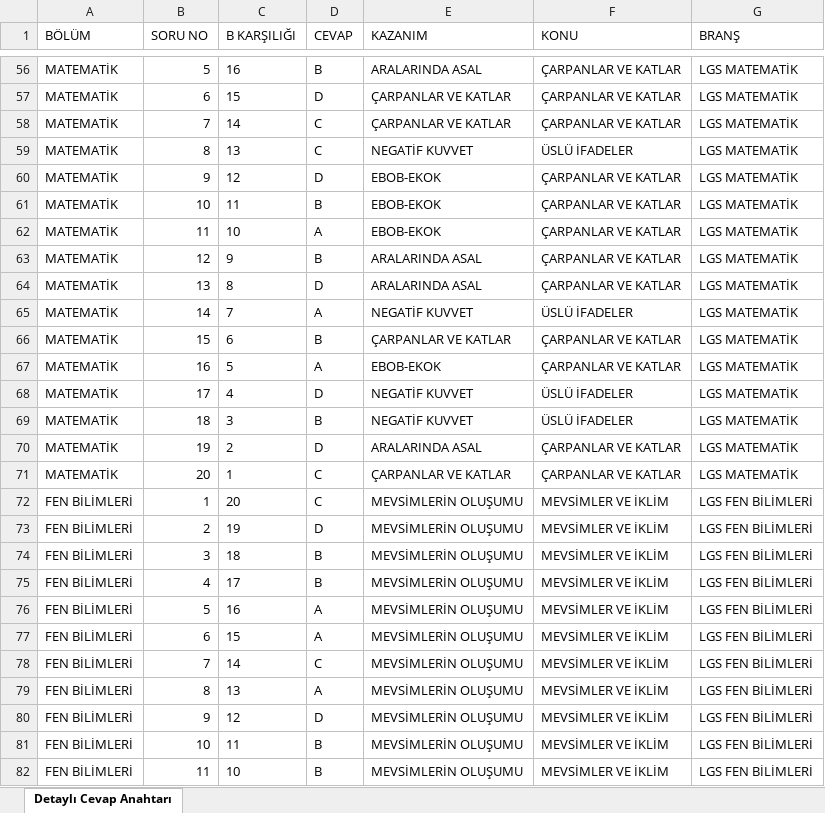
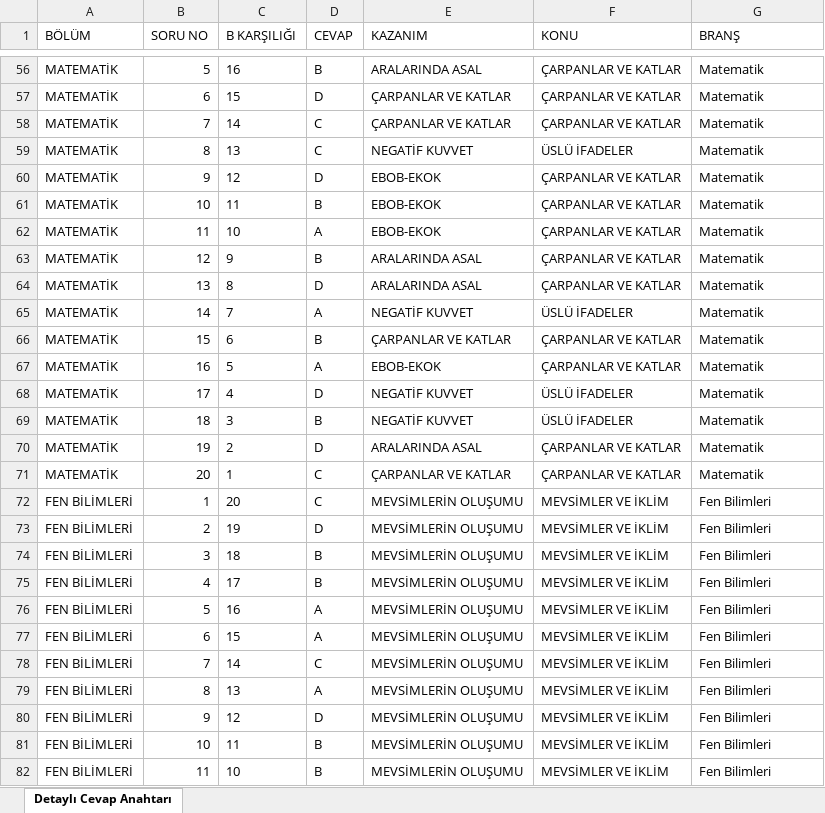
Before and after one commit to 4rmus/o-okul, an Excel workbook: ornek-veriler/iSEM - LGS - 1 Detaylı Cevap Anahtarı.xlsx, sheet Detaylı Cevap Anahtarı, drawn as a sheet; only a part is shown, gaps mark what is left out; values as stored, in another font and other column widths than the file's, no borders; the diff covers the shown part only; the diff names each change by its address in the sheet, - before the commit and + after, or states it on an @@ line.

```diff
--- a/ornek-veriler/iSEM - LGS - 1 Detaylı Cevap Anahtarı.xlsx (sheet Detaylı Cevap Anahtarı)
+++ b/ornek-veriler/iSEM - LGS - 1 Detaylı Cevap Anahtarı.xlsx (sheet Detaylı Cevap Anahtarı)
-G56:G71 (BRANŞ): LGS MATEMATİK
+G56:G71 (BRANŞ): Matematik
-G72:G82 (BRANŞ): LGS FEN BİLİMLERİ
+G72:G82 (BRANŞ): Fen Bilimleri
```
Also changed, not shown: 63 edited cells elsewhere in this sheet, 32 other files.
